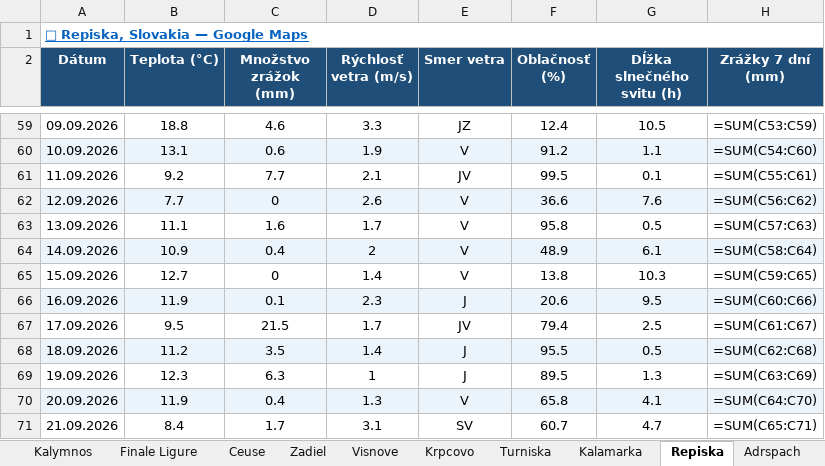
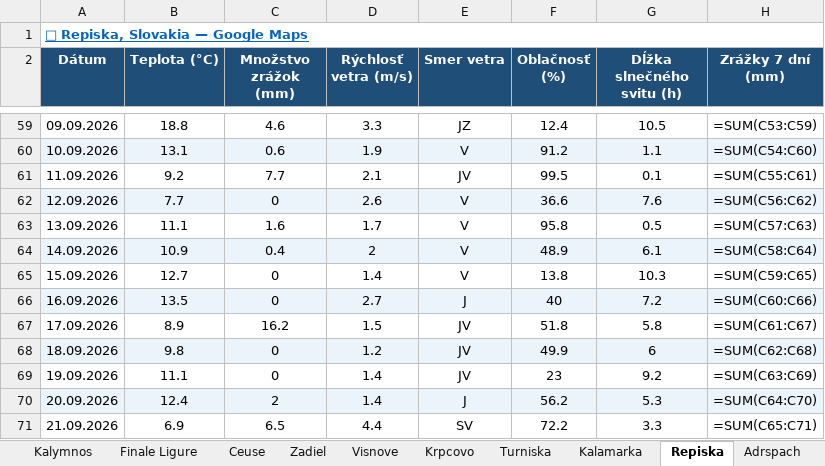
Before and after one commit to slavo1976/AgentWeather, an Excel workbook: WeatherHistory.xlsx, sheet Repiska, drawn as a sheet; only a part is shown, gaps mark what is left out; values as stored, in another font and other column widths than the file's, no borders; formulas without a stored value are shown as written; the diff covers the shown part only; the diff names each change by its address in the sheet, - before the commit and + after, or states it on an @@ line.

```diff
--- a/WeatherHistory.xlsx (sheet Repiska)
+++ b/WeatherHistory.xlsx (sheet Repiska)
-B66 (Teplota (°C)): 11.9
+B66 (Teplota (°C)): 13.5
-C66 (Množstvo zrážok (mm)): 0.1
+C66 (Množstvo zrážok (mm)): 0
-D66 (Rýchlosť vetra (m/s)): 2.3
+D66 (Rýchlosť vetra (m/s)): 2.7
-F66 (Oblačnosť (%)): 20.6
+F66 (Oblačnosť (%)): 40
-G66 (Dĺžka slnečného svitu (h)): 9.5
+G66 (Dĺžka slnečného svitu (h)): 7.2
-B67 (Teplota (°C)): 9.5
+B67 (Teplota (°C)): 8.9
-C67 (Množstvo zrážok (mm)): 21.5
+C67 (Množstvo zrážok (mm)): 16.2
-D67 (Rýchlosť vetra (m/s)): 1.7
+D67 (Rýchlosť vetra (m/s)): 1.5
-F67 (Oblačnosť (%)): 79.4
+F67 (Oblačnosť (%)): 51.8
-G67 (Dĺžka slnečného svitu (h)): 2.5
+G67 (Dĺžka slnečného svitu (h)): 5.8
-B68 (Teplota (°C)): 11.2
+B68 (Teplota (°C)): 9.8
-C68 (Množstvo zrážok (mm)): 3.5
+C68 (Množstvo zrážok (mm)): 0
-D68 (Rýchlosť vetra (m/s)): 1.4
+D68 (Rýchlosť vetra (m/s)): 1.2
-E68:E69 (Smer vetra): J
+E68:E69 (Smer vetra): JV
-F68 (Oblačnosť (%)): 95.5
+F68 (Oblačnosť (%)): 49.9
-G68 (Dĺžka slnečného svitu (h)): 0.5
+G68 (Dĺžka slnečného svitu (h)): 6
-B69 (Teplota (°C)): 12.3
+B69 (Teplota (°C)): 11.1
-C69 (Množstvo zrážok (mm)): 6.3
+C69 (Množstvo zrážok (mm)): 0
-D69 (Rýchlosť vetra (m/s)): 1
+D69 (Rýchlosť vetra (m/s)): 1.4
-F69 (Oblačnosť (%)): 89.5
+F69 (Oblačnosť (%)): 23
-G69 (Dĺžka slnečného svitu (h)): 1.3
+G69 (Dĺžka slnečného svitu (h)): 9.2
-B70 (Teplota (°C)): 11.9
+B70 (Teplota (°C)): 12.4
-C70 (Množstvo zrážok (mm)): 0.4
+C70 (Množstvo zrážok (mm)): 2
-D70 (Rýchlosť vetra (m/s)): 1.3
+D70 (Rýchlosť vetra (m/s)): 1.4
-E70 (Smer vetra): V
+E70 (Smer vetra): J
-F70 (Oblačnosť (%)): 65.8
+F70 (Oblačnosť (%)): 56.2
-G70 (Dĺžka slnečného svitu (h)): 4.1
+G70 (Dĺžka slnečného svitu (h)): 5.3
-B71 (Teplota (°C)): 8.4
+B71 (Teplota (°C)): 6.9
-C71 (Množstvo zrážok (mm)): 1.7
+C71 (Množstvo zrážok (mm)): 6.5
-D71 (Rýchlosť vetra (m/s)): 3.1
+D71 (Rýchlosť vetra (m/s)): 4.4
-F71 (Oblačnosť (%)): 60.7
+F71 (Oblačnosť (%)): 72.2
-G71 (Dĺžka slnečného svitu (h)): 4.7
+G71 (Dĺžka slnečného svitu (h)): 3.3
```
Also changed, not shown: 1 added row elsewhere in this sheet, sheet Krpcovo, sheet Kalamarka, sheet Visnove, sheet Wendenstock, sheet Zadiel, sheet San Vito la Capo, 13 more sheets.
